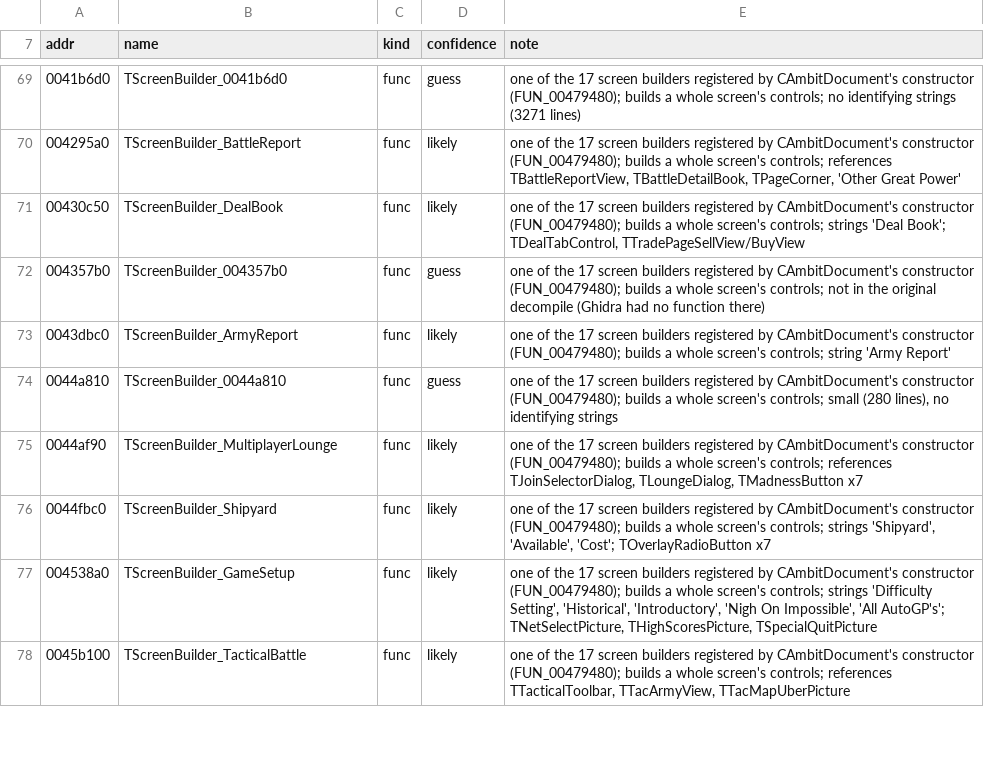
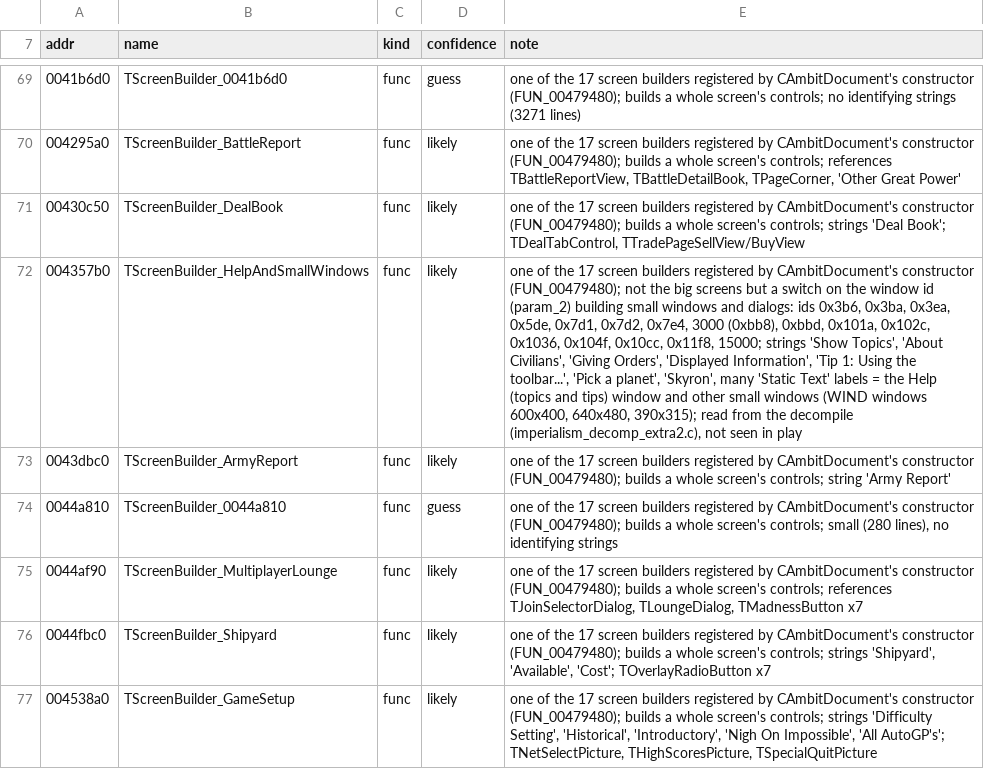
Before and after one commit to warthurton/imperialism-re, a TSV file: names/names.tsv, drawn as a sheet; only a part is shown, gaps mark what is left out; the shorter side is filled out with more unchanged rows; the diff names each change by its address in the sheet, - before the commit and + after, or states it on an @@ line.

```diff
--- a/names/names.tsv
+++ b/names/names.tsv
-B72 (name): TScreenBuilder_004357b0
+B72 (name): TScreenBuilder_HelpAndSmallWindows
-D72 (confidence): guess
+D72 (confidence): likely
-E72 (note): …constructor (FUN_00479480); builds a whole screen's controls; not in the original decompile (Ghidra had no function there)
+E72 (note): …constructor (FUN_00479480); not the big screens but a switch on the window id (param_2) building small windows and dialogs: ids 0x3b6, 0x3ba, 0x3ea, 0x5de, 0x7d1, 0x7d2, 0x7e4, 3000 (0xbb8), 0xbbd, 0x101a, 0x102c, 0x1036, 0x104f, 0x10cc, 0x11f8, 15000; strings 'Show Topics', 'About Civilians', 'Giving Orders', 'Displayed Information', 'Tip 1: Using the toolbar...', 'Pick a planet', 'Skyron', many 'Static Text' labels = the Help (topics and tips) window and other small windows (WIND windows 600x400, 640x480, 390x315); read from the decompile (imperialism_decomp_extra2.c), not seen in play
```
Also changed, not shown: names/groups.tsv, 2 other files.
